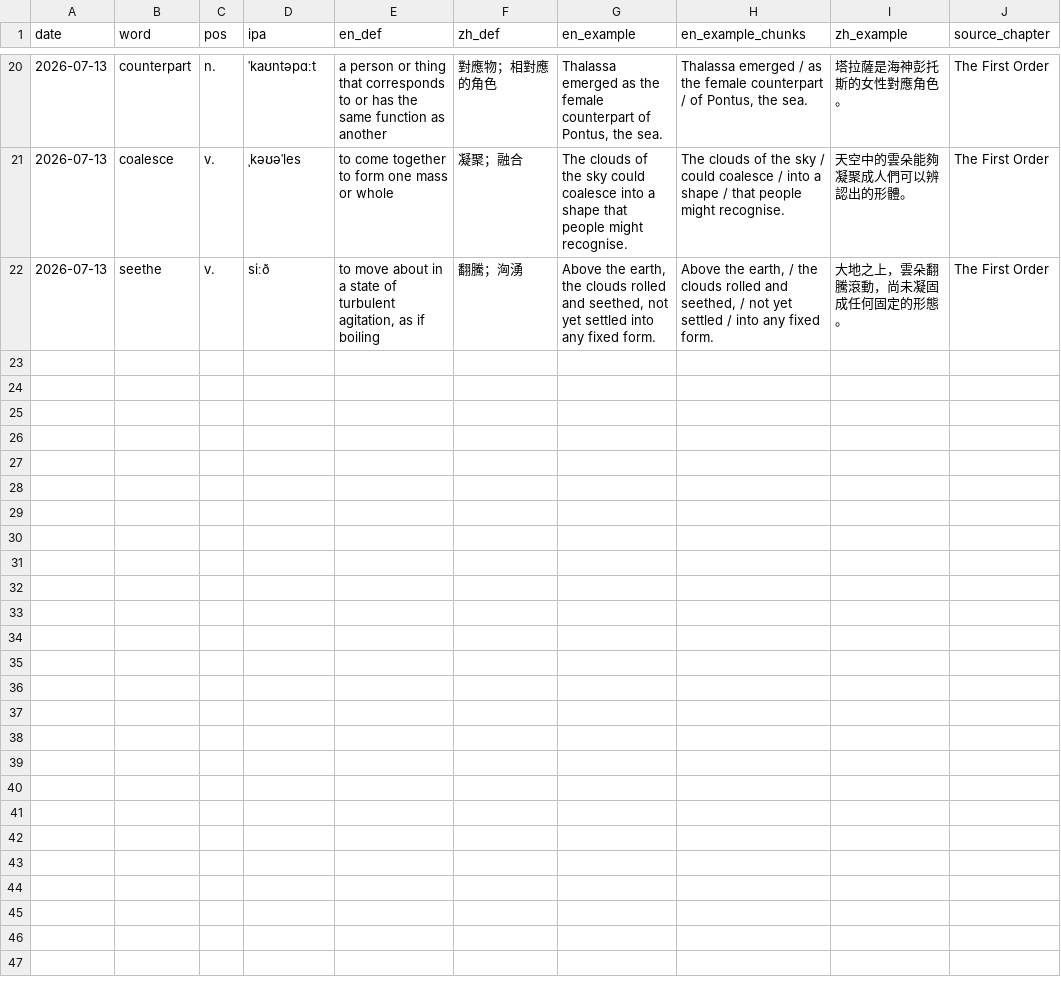
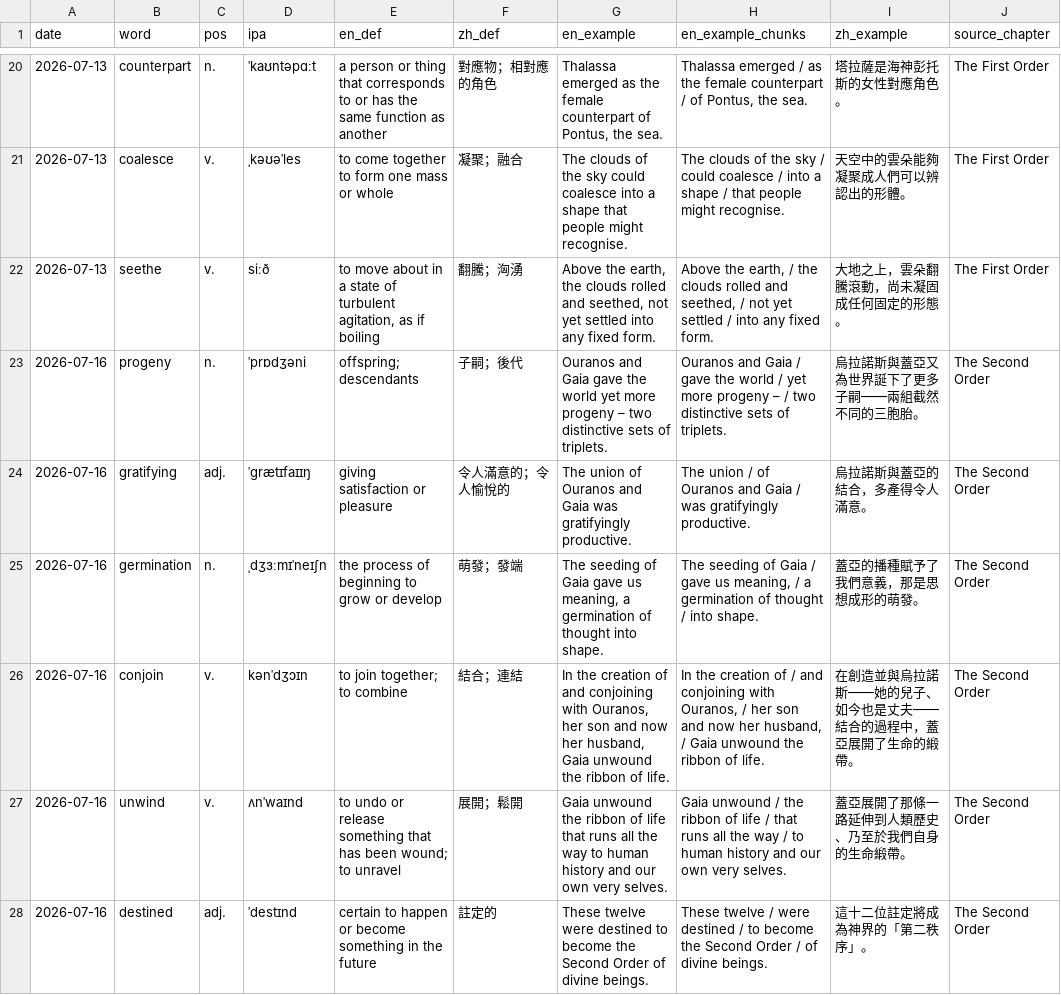
Before and after one commit to randallchang/vocab-lexicon, a CSV file: data/words-bank.csv, drawn as a sheet; only a part is shown, gaps mark what is left out; the diff covers the shown part only; the diff names each change by its address in the sheet, - before the commit and + after, or states it on an @@ line.

Commit message:
update book data and add new vocabulary entries

```diff
--- a/data/words-bank.csv
+++ b/data/words-bank.csv
+row 23: 2026-07-16 | progeny | n. | ˈprɒdʒəni | offspring; descendants | 子嗣；後代 | Ouranos and Gaia gave the world yet more progeny – two distinctive sets of triplets. | Ouranos and Gaia / gave the world / yet more progeny – / two distinctive sets of triplets. | 烏拉諾斯與蓋亞又為世界誕下了更多子嗣——兩組截然不同的三胞胎。 | The Second Order
+row 24: 2026-07-16 | gratifying | adj. | ˈɡrætɪfaɪɪŋ | giving satisfaction or pleasure | 令人滿意的；令人愉悅的 | The union of Ouranos and Gaia was gratifyingly productive. | The union / of Ouranos and Gaia / was gratifyingly productive. | 烏拉諾斯與蓋亞的結合，多產得令人滿意。 | The Second Order
+row 25: 2026-07-16 | germination | n. | ˌdʒɜːmɪˈneɪʃn | the process of beginning to grow or develop | 萌發；發端 | The seeding of Gaia gave us meaning, a germination of thought into shape. | The seeding of Gaia / gave us meaning, / a germination of thought / into shape. | 蓋亞的播種賦予了我們意義，那是思想成形的萌發。 | The Second Order
+row 26: 2026-07-16 | conjoin | v. | kənˈdʒɔɪn | to join together; to combine | 結合；連結 | In the creation of and conjoining with Ouranos, her son and now her husband, Gaia unwound the ribbon of life. | In the creation of / and conjoining with Ouranos, / her son and now her husband, / Gaia unwound the ribbon of life. | 在創造並與烏拉諾斯——她的兒子、如今也是丈夫——結合的過程中，蓋亞展開了生命的緞帶。 | The Second Order
+row 27: 2026-07-16 | unwind | v. | ʌnˈwaɪnd | to undo or release something that has been wound; to unravel | 展開；鬆開 | Gaia unwound the ribbon of life that runs all the way to human history and our own very selves. | Gaia unwound / the ribbon of life / that runs all the way / to human history and our own very selves. | 蓋亞展開了那條一路延伸到人類歷史、乃至於我們自身的生命緞帶。 | The Second Order
+row 28: 2026-07-16 | destined | adj. | ˈdestɪnd | certain to happen or become something in the future | 註定的 | These twelve were destined to become the Second Order of divine beings. | These twelve / were destined / to become the Second Order / of divine beings. | 這十二位註定將成為神界的「第二秩序」。 | The Second Order
```
Also changed, not shown: 6 added rows elsewhere in this file, data/passages.csv, 1 other file.
